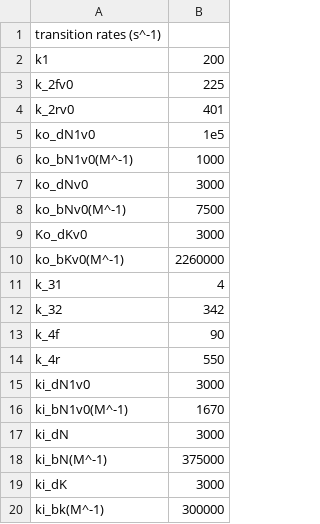
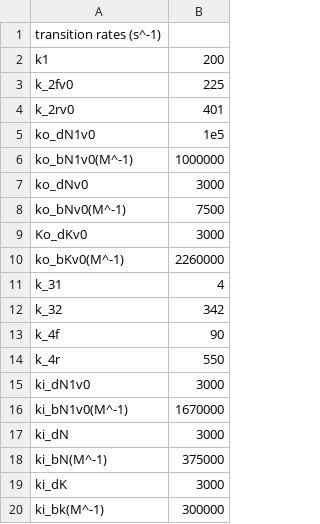
Before and after one commit to jujimenezp/NaKATPase_bipartite_system, a CSV file: data/transition_rates.csv, drawn as a sheet.

Commit message:
Correcting typo from Clarke et al. in transition rates

```diff
--- a/data/transition_rates.csv
+++ b/data/transition_rates.csv
@@ -5,3 +5,3 @@ k_2rv0,    401
 ko_dN1v0,    1e5
-ko_bN1v0(M^-1),    1000
+ko_bN1v0(M^-1),    1000000
 ko_dNv0,    3000
@@ -15,3 +15,3 @@ k_4r,    550
 ki_dN1v0,    3000
-ki_bN1v0(M^-1),    1670
+ki_bN1v0(M^-1),    1670000
 ki_dN,    3000
```
Also changed, not shown: data/parameters.csv.
